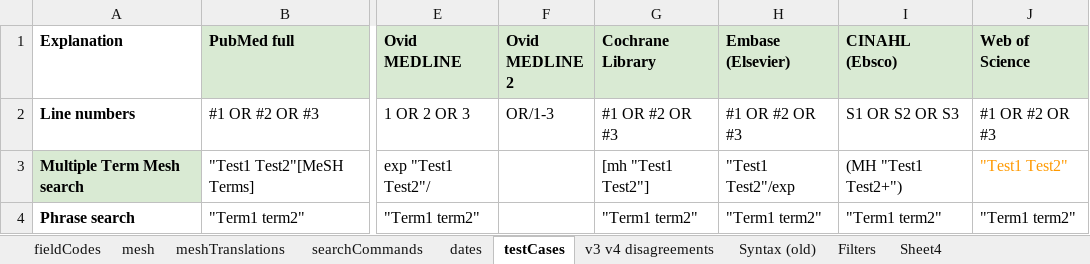
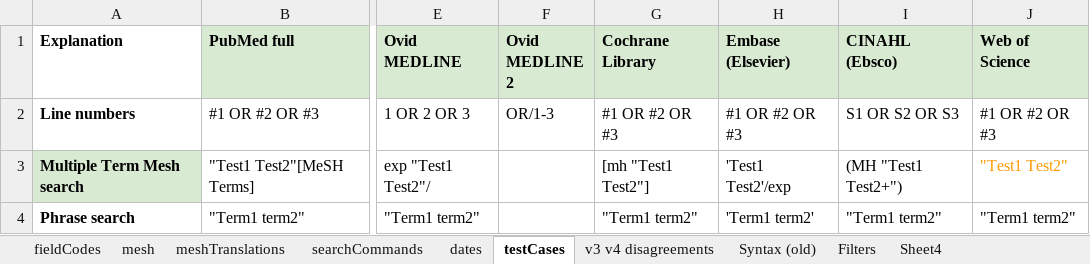
Before and after one commit to IEBH/sra-polyglot, an Excel workbook: data/v4.xlsx, sheet testCases, drawn as a sheet; only a part is shown, gaps mark what is left out; values as stored, in another font and other column widths than the file's, no borders; charts and pictures and conditional formats not drawn; the diff names each change by its address in the sheet, - before the commit and + after, or states it on an @@ line.

Commit message:
fix: Update sheets with correct quoting

```diff
--- a/data/v4.xlsx (sheet testCases)
+++ b/data/v4.xlsx (sheet testCases)
-H3 (Embase (Elsevier)): "Test1 Test2"/exp
+H3 (Embase (Elsevier)): 'Test1 Test2'/exp
-H4 (Embase (Elsevier)): "Term1 term2"
+H4 (Embase (Elsevier)): 'Term1 term2'
```
